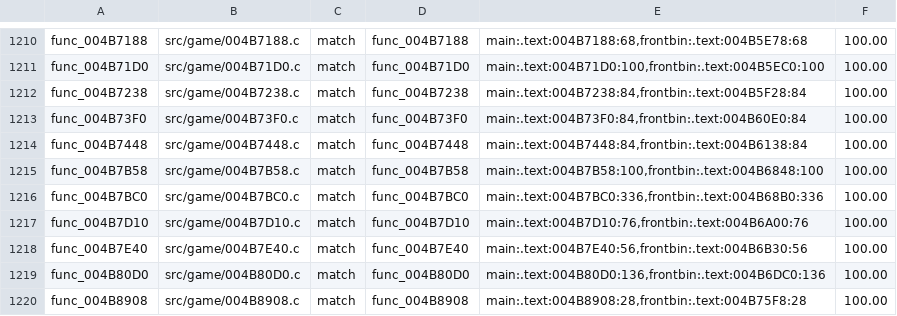
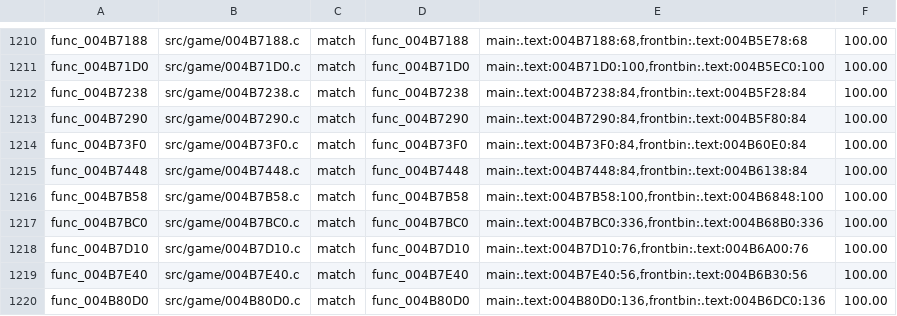
Before and after one commit to BlindFire1200/rac4-decomp, a TSV file: config/us/map.tsv, drawn as a sheet; only a part is shown, gaps mark what is left out; the shorter side is filled out with more unchanged rows; the diff names each change by its address in the sheet, - before the commit and + after, or states it on an @@ line.

```diff
--- a/config/us/map.tsv
+++ b/config/us/map.tsv
+row 1213: func_004B7290 | src/game/004B7290.c | match | func_004B7290 | main:.text:004B7290:84,frontbin:.text:004B5F80:84 | 100.00
```
Also changed, not shown: config/pal/map.tsv, 11 other files.
